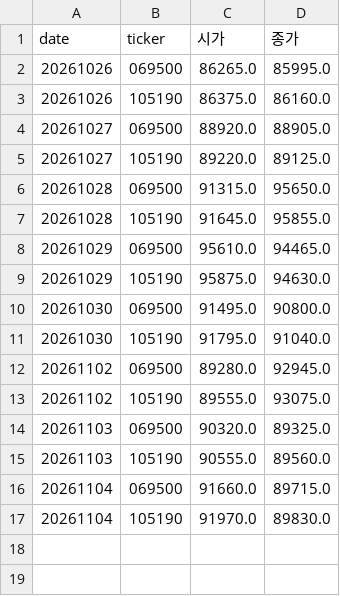
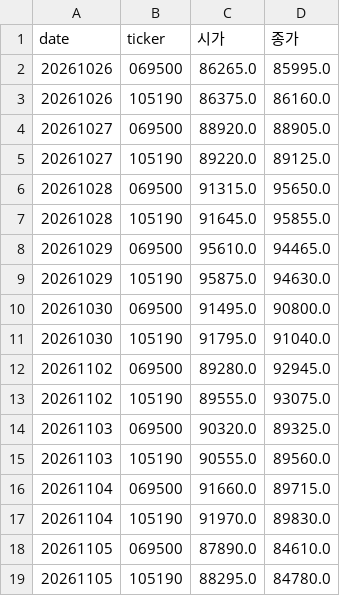
Before and after one commit to stanleyim/new, a CSV file: overnight_paper/etf_daily.csv, drawn as a sheet; the diff names each change by its address in the sheet, - before the commit and + after, or states it on an @@ line.

```diff
--- a/overnight_paper/etf_daily.csv
+++ b/overnight_paper/etf_daily.csv
+row 18: 20261105 | 069500 | 87890.0 | 84610.0
+row 19: 20261105 | 105190 | 88295.0 | 84780.0
```
Also changed, not shown: overnight_paper/daily.csv, overnight_paper/trades.csv, 1 other file.
